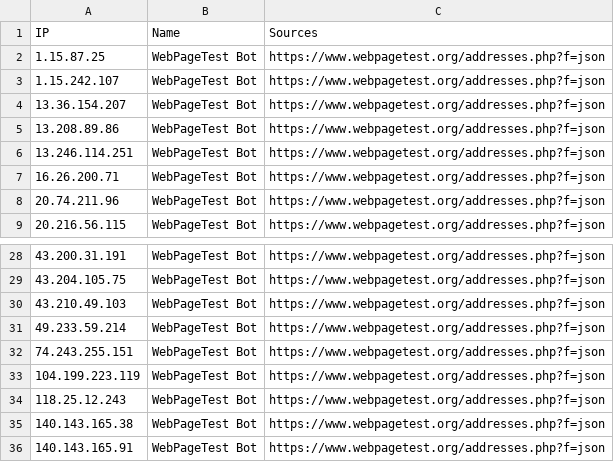
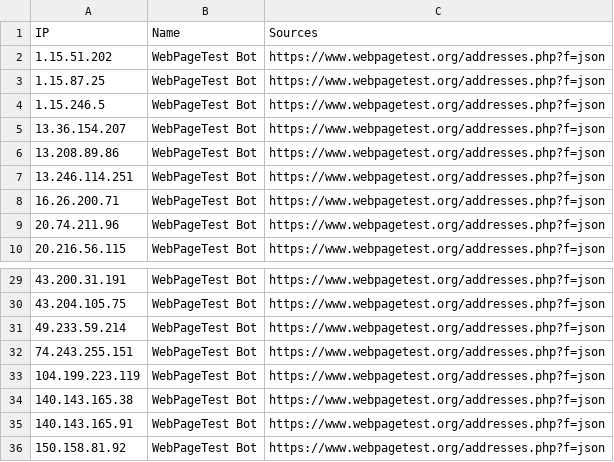
Before and after one commit to sefinek/trusted-ips-whitelist, a CSV file: lists/webpagetestbot/ips.csv, drawn as a sheet; only a part is shown, gaps mark what is left out; the shorter side is filled out with more unchanged rows.

Commit message:
Auto-update IP lists (10 modified files) - 21.09.2026, 12:01:02 UTC

```diff
--- a/lists/webpagetestbot/ips.csv
+++ b/lists/webpagetestbot/ips.csv
@@ -1,4 +1,5 @@
 IP,Name,Sources
+1.15.51.202,WebPageTest Bot,https://www.webpagetest.org/addresses.php?f=json
 1.15.87.25,WebPageTest Bot,https://www.webpagetest.org/addresses.php?f=json
-1.15.242.107,WebPageTest Bot,https://www.webpagetest.org/addresses.php?f=json
+1.15.246.5,WebPageTest Bot,https://www.webpagetest.org/addresses.php?f=json
 13.36.154.207,WebPageTest Bot,https://www.webpagetest.org/addresses.php?f=json
@@ -29,3 +30,2 @@ IP,Name,Sources
 43.204.105.75,WebPageTest Bot,https://www.webpagetest.org/addresses.php?f=json
-43.210.49.103,WebPageTest Bot,https://www.webpagetest.org/addresses.php?f=json
 49.233.59.214,WebPageTest Bot,https://www.webpagetest.org/addresses.php?f=json
@@ -33,3 +33,2 @@ IP,Name,Sources
 104.199.223.119,WebPageTest Bot,https://www.webpagetest.org/addresses.php?f=json
-118.25.12.243,WebPageTest Bot,https://www.webpagetest.org/addresses.php?f=json
 140.143.165.38,WebPageTest Bot,https://www.webpagetest.org/addresses.php?f=json
```
Also changed, not shown: 9 other files.
